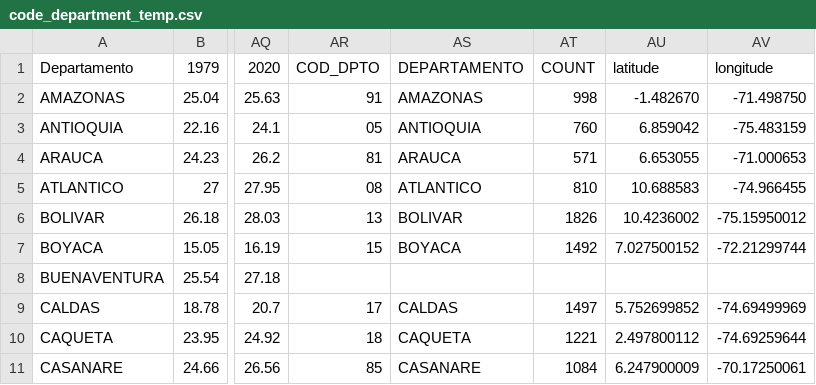
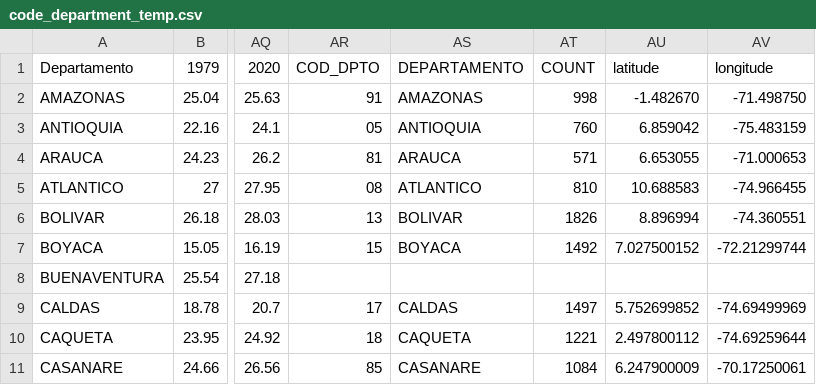
Before and after one commit to ajrianop/projectDS4A, a CSV file: code_department_temp.csv, drawn as a sheet; only a part is shown, gaps mark what is left out; the diff names each change by its address in the sheet, - before the commit and + after, or states it on an @@ line.

Commit message:
Update code_department_temp.csv

```diff
--- a/code_department_temp.csv
+++ b/code_department_temp.csv
-AU6: 10.4236002
+AU6: 8.896994
-AV6: -75.15950012
+AV6: -74.360551
```
